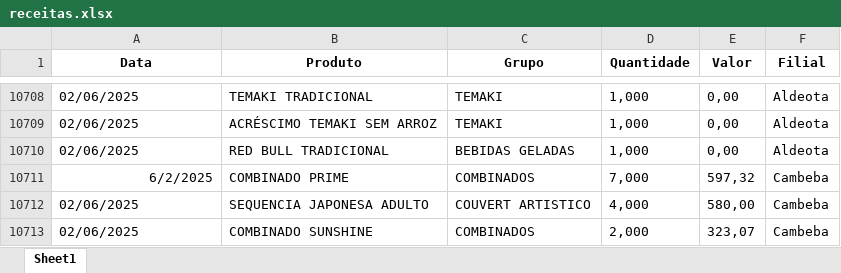
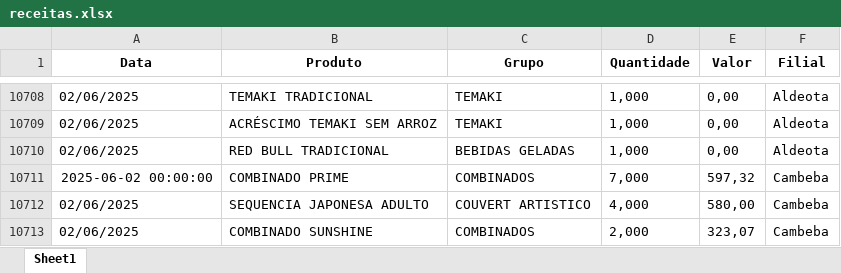
Before and after one commit to Caua1705/fuji_analytics, an Excel workbook: data/receitas.xlsx, sheet Sheet1, drawn as a sheet; only a part is shown, gaps mark what is left out; values as stored, in another font and other column widths than the file's, no borders; the diff covers the shown part only; the diff names each change by its address in the sheet, - before the commit and + after, or states it on an @@ line.

```diff
--- a/data/receitas.xlsx (sheet Sheet1)
+++ b/data/receitas.xlsx (sheet Sheet1)
-A10711 (Data): 6/2/2025
+A10711 (Data): 2025-06-02 00:00:00
```
Also changed, not shown: 148 added rows elsewhere in this sheet, 1 other file.
